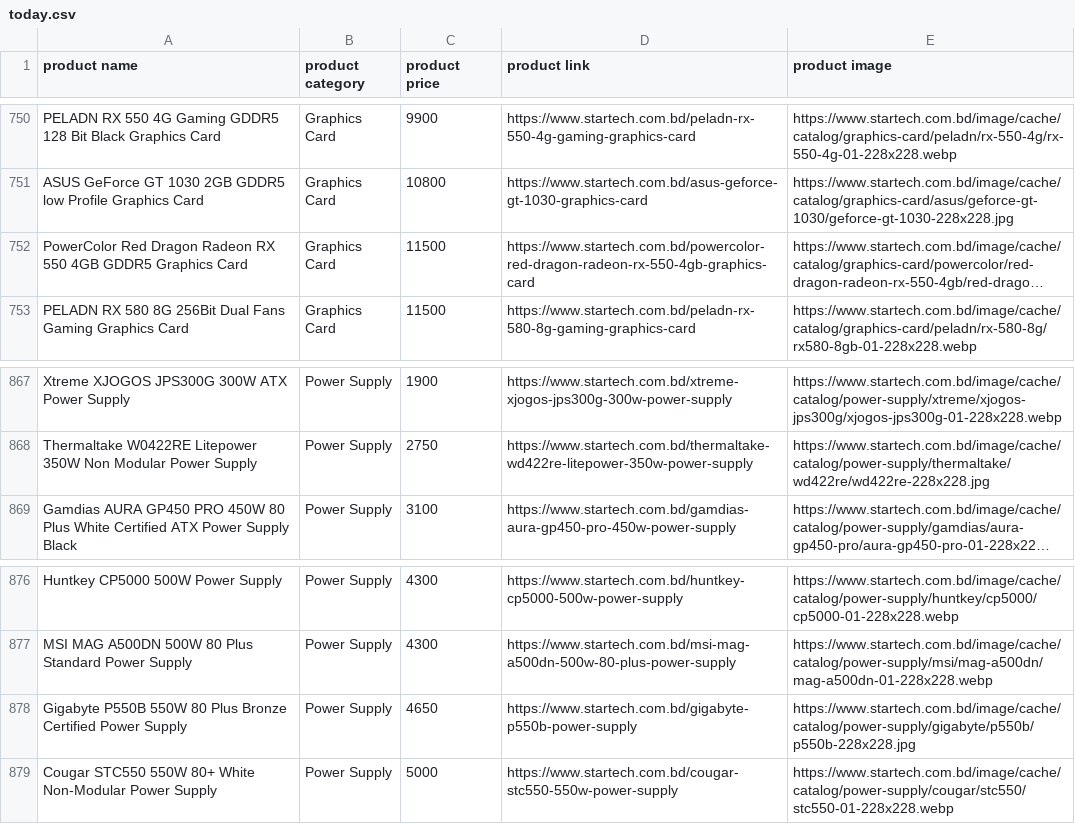
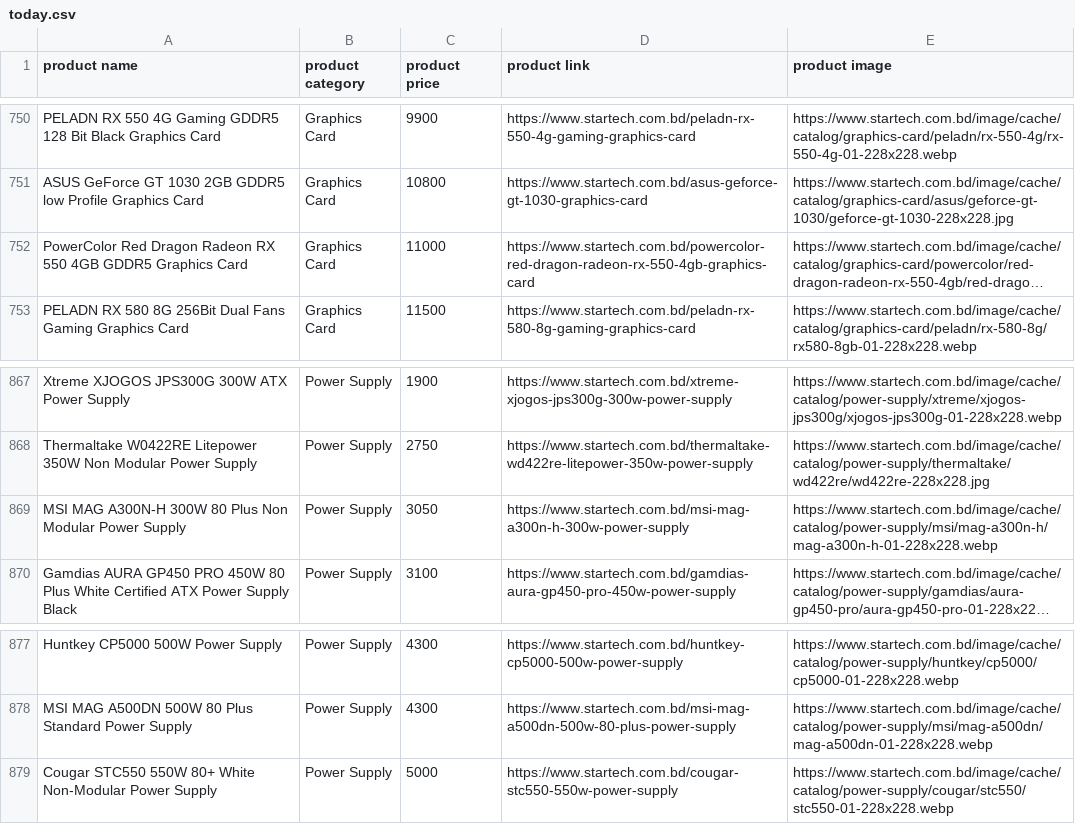
Before and after one commit to AbidMuntasir/eCommerce-Price-Tracker, a CSV file: data/today.csv, drawn as a sheet; only a part is shown, gaps mark what is left out; long unchanged cells end in …; removed rows and columns are numbered as before the commit, all else as after; the diff covers the shown part only; the diff names each change by its address in the sheet, - before the commit and + after, or states it on an @@ line.

```diff
--- a/data/today.csv
+++ b/data/today.csv
-C752 (product price): 11500
+C752 (product price): 11000
+row 869: MSI MAG A300N-H 300W 80 Plus Non Modular Power Supply | Power Supply | 3050 | https://www.startech.com.bd/msi-mag-a300n-h-300w-power-supply | https://www.startech.com.bd/image/cache/catalog/power-supply/msi/mag-a300n-h/mag-a300n-h-01-228x228.webp
-row 878: Gigabyte P550B 550W 80 Plus Bronze Certified Power Supply | Power Supply | 4650 | https://www.startech.com.bd/gigabyte-p550b-power-supply | https://www.startech.com.bd/image/cache/catalog/power-supply/gigabyte/p550b/p550b-228x228.jpg
```
Also changed, not shown: 5 added rows, 5 removed rows and 1 edited cell elsewhere in this file, data/new_products.csv, data/price_drops.csv, 29 other files.
